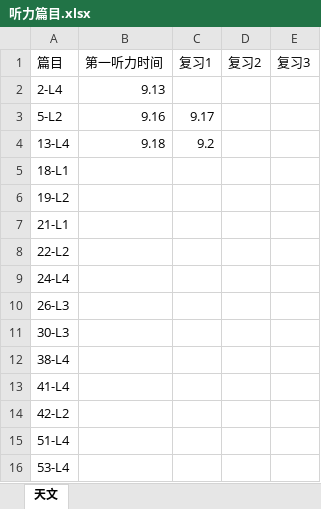
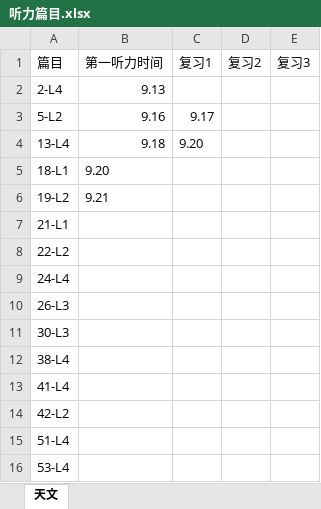
Before and after one commit to liuk5546/English-Learner, an Excel workbook: tpo/listening/听力篇目.xlsx, sheet 天文, drawn as a sheet; values as stored, in another font and other column widths than the file's, no borders; the diff names each change by its address in the sheet, - before the commit and + after, or states it on an @@ line.

```diff
--- a/tpo/listening/听力篇目.xlsx (sheet 天文)
+++ b/tpo/listening/听力篇目.xlsx (sheet 天文)
-C4 (复习1): 9.2
+C4 (复习1): 9.20
-B5 (第一听力时间): (empty)
+B5 (第一听力时间): 9.20
-B6 (第一听力时间): (empty)
+B6 (第一听力时间): 9.21
```
Also changed, not shown: 3 other files.
